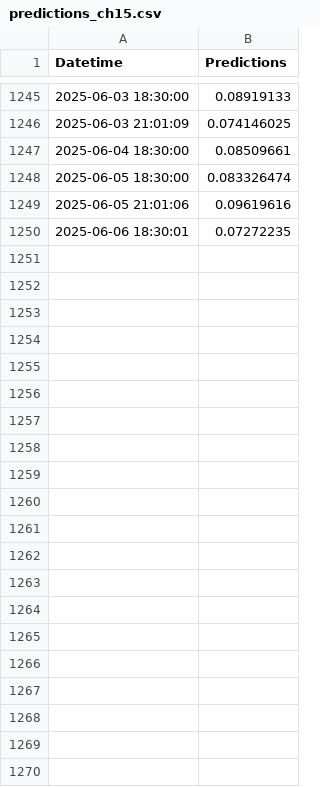
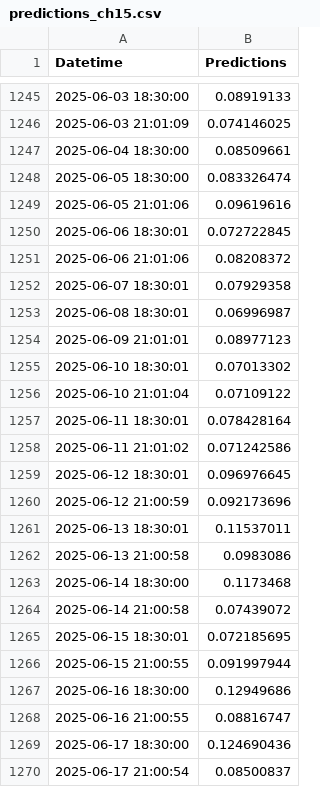
Before and after one commit to dylanspano/water_predicts_ENACC, a CSV file: predictions_ch15.csv, drawn as a sheet; only a part is shown, gaps mark what is left out.

Commit message:
Update predictions_ch15.csv

```diff
--- a/predictions_ch15.csv
+++ b/predictions_ch15.csv
@@ -1249,2 +1249,22 @@ Datetime,Predictions
 2025-06-05 21:01:06,0.09619616
-2025-06-06 18:30:01,0.07272235
+2025-06-06 18:30:01,0.072722845
+2025-06-06 21:01:06,0.08208372
+2025-06-07 18:30:01,0.07929358
+2025-06-08 18:30:01,0.06996987
+2025-06-09 21:01:01,0.08977123
+2025-06-10 18:30:01,0.07013302
+2025-06-10 21:01:04,0.07109122
+2025-06-11 18:30:01,0.078428164
+2025-06-11 21:01:02,0.071242586
+2025-06-12 18:30:01,0.096976645
+2025-06-12 21:00:59,0.092173696
+2025-06-13 18:30:01,0.11537011
+2025-06-13 21:00:58,0.0983086
+2025-06-14 18:30:00,0.1173468
+2025-06-14 21:00:58,0.07439072
+2025-06-15 18:30:01,0.072185695
+2025-06-15 21:00:55,0.091997944
+2025-06-16 18:30:00,0.12949686
+2025-06-16 21:00:55,0.08816747
+2025-06-17 18:30:00,0.124690436
+2025-06-17 21:00:54,0.08500837
```
